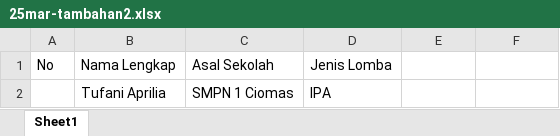
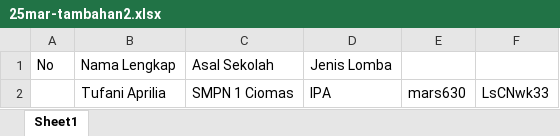
Before and after one commit to mamat-rahmat/marsproject, an Excel workbook: 25mar-tambahan2.xlsx, sheet Sheet1, drawn as a sheet; values as stored, in another font and other column widths than the file's, no borders; the diff names each change by its address in the sheet, - before the commit and + after, or states it on an @@ line.

Commit message:
Add user 25mar-tambahan2.xlsx

```diff
--- a/25mar-tambahan2.xlsx (sheet Sheet1)
+++ b/25mar-tambahan2.xlsx (sheet Sheet1)
-E2: (empty)
+E2: mars630
-F2: (empty)
+F2: LsCNwk33
```
